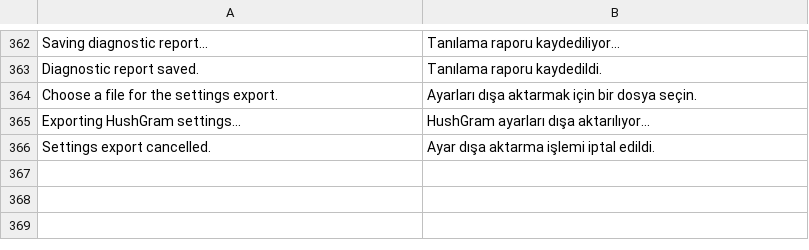
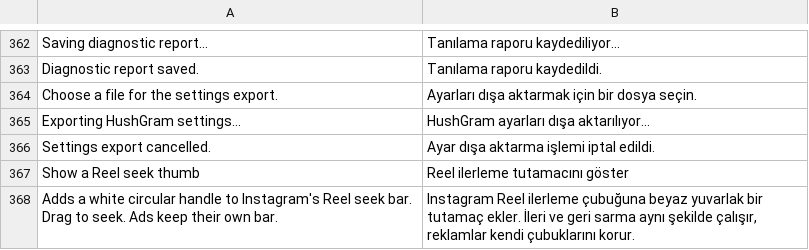
Before and after one commit to BlackGold8282/HushGram, a TSV file: extensions/shared/library/src/main/l10n/tr.tsv, drawn as a sheet; only a part is shown, gaps mark what is left out; the diff names each change by its address in the sheet, - before the commit and + after, or states it on an @@ line.

Commit message:
feat(reels): add an optional native seek thumb
Keep the appearance choice independent of the persistent bar. Preserve native seeking and restore the owned drawable and offset when disabled, paused, detached or rebound to an ad.

Add regression tests for the previously absent option, including null original drawables and compact native padding. Existing tests remain unchanged. S22 checks cover tap, drag, TalkBack actions, RTL, both theme configurations and 2x holds. Live ad delivery remains unverified; the separate native acceptance stays open.

Refs #10

```diff
--- a/extensions/shared/library/src/main/l10n/tr.tsv
+++ b/extensions/shared/library/src/main/l10n/tr.tsv
+row 367: Show a Reel seek thumb | Reel ilerleme tutamacını göster
+row 368: Adds a white circular handle to Instagram's Reel seek bar. Drag to seek. Ads keep their own bar. | Instagram Reel ilerleme çubuğuna beyaz yuvarlak bir tutamaç ekler. İleri ve geri sarma aynı şekilde çalışır, reklamlar kendi çubuklarını korur.
```
Also changed, not shown: extensions/shared/library/src/main/l10n/de.tsv, extensions/shared/library/src/main/l10n/es.tsv, 13 other files.
